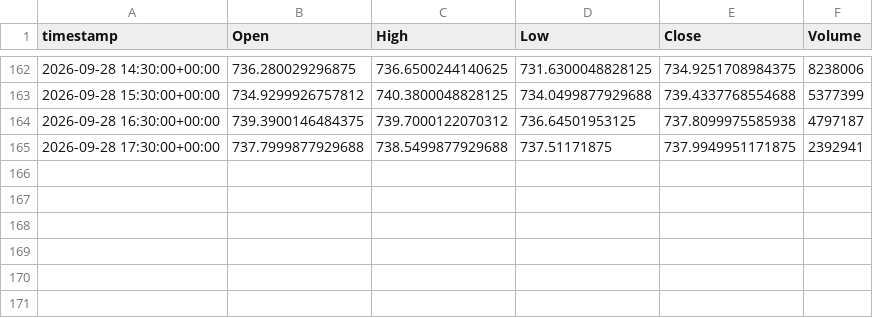
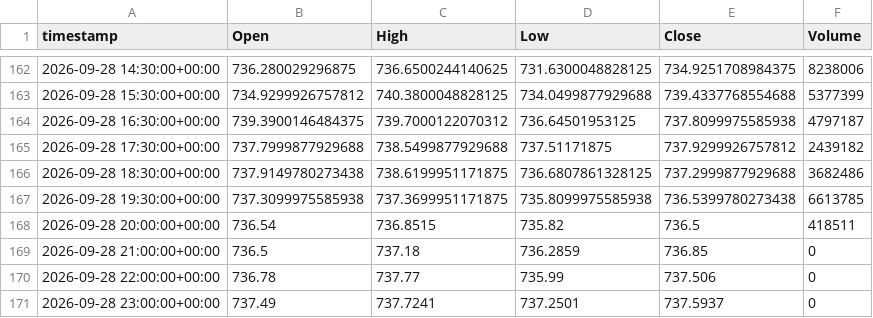
Before and after one commit to evsayar33-oss/tier1_quant_terminal, a CSV file: ohlcv_history/QQQ.csv, drawn as a sheet; only a part is shown, gaps mark what is left out.

```diff
--- a/ohlcv_history/QQQ.csv
+++ b/ohlcv_history/QQQ.csv
@@ -164,2 +164,8 @@ timestamp,Open,High,Low,Close,Volume
 2026-09-28 16:30:00+00:00,739.3900146484375,739.7000122070312,736.64501953125,737.8099975585938,4797187
-2026-09-28 17:30:00+00:00,737.7999877929688,738.5499877929688,737.51171875,737.9949951171875,2392941
+2026-09-28 17:30:00+00:00,737.7999877929688,738.5499877929688,737.51171875,737.9299926757812,2439182
+2026-09-28 18:30:00+00:00,737.9149780273438,738.6199951171875,736.6807861328125,737.2999877929688,3682486
+2026-09-28 19:30:00+00:00,737.3099975585938,737.3699951171875,735.8099975585938,736.5399780273438,6613785
+2026-09-28 20:00:00+00:00,736.54,736.8515,735.82,736.5,418511
+2026-09-28 21:00:00+00:00,736.5,737.18,736.2859,736.85,0
+2026-09-28 22:00:00+00:00,736.78,737.77,735.99,737.506,0
+2026-09-28 23:00:00+00:00,737.49,737.7241,737.2501,737.5937,0
```
Also changed, not shown: ohlcv_history/KRE.csv, ohlcv_history/SMH.csv, 52 other files.
